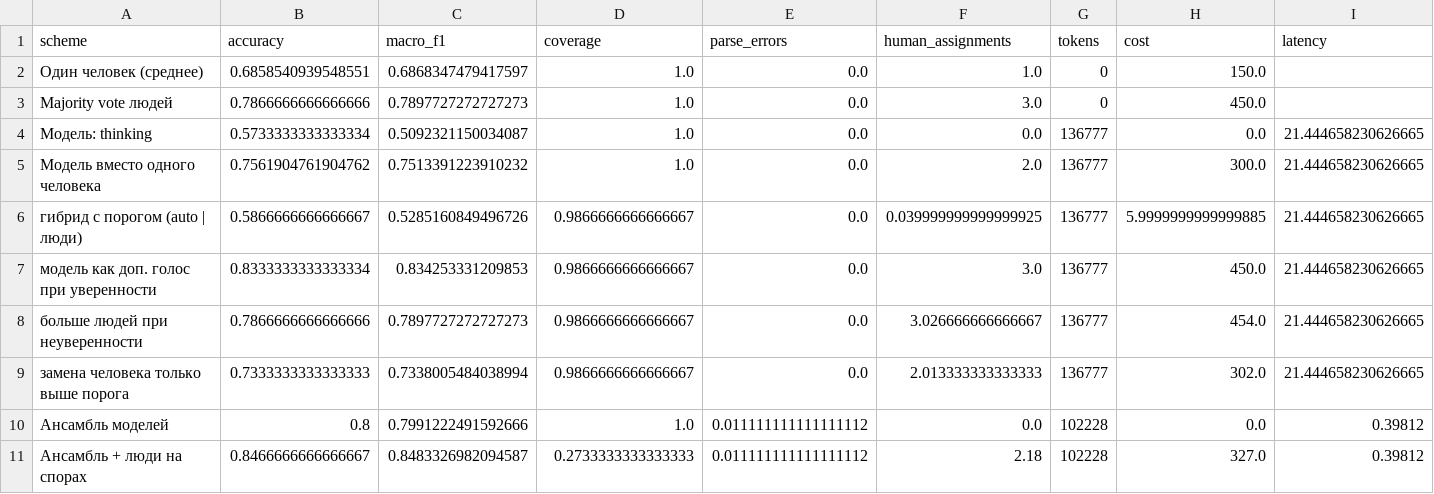
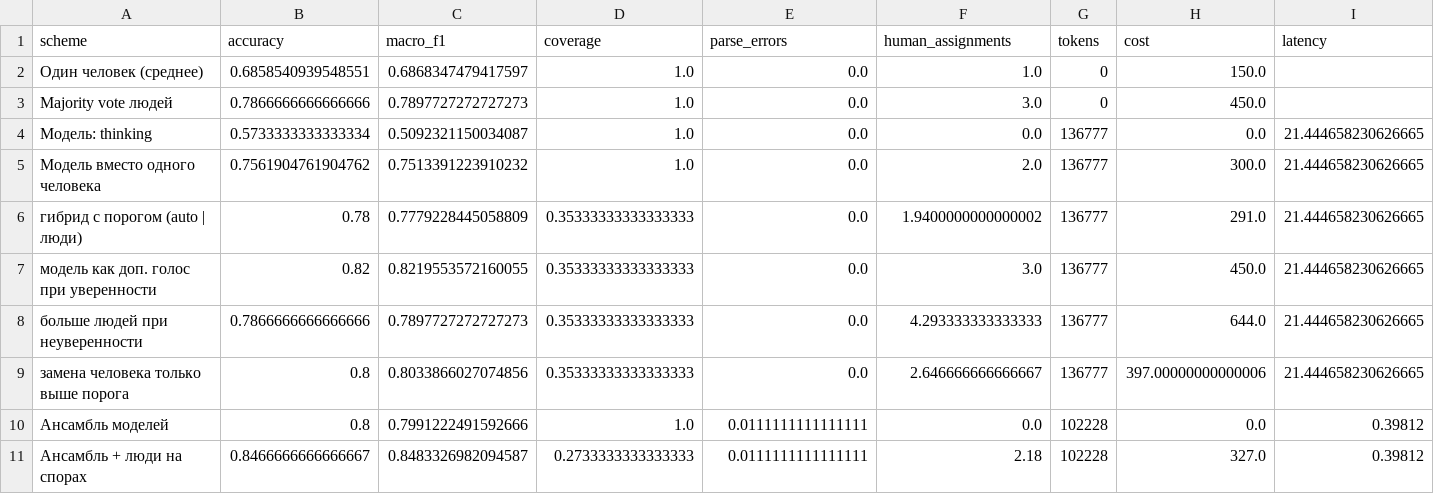
Before and after one commit to MilordEv/seminar4-model-as-annotator-data, a CSV file: artifacts/leaderboard.csv, drawn as a sheet; only a part is shown; the diff names each change by its address in the sheet, - before the commit and + after, or states it on an @@ line.

```diff
--- a/artifacts/leaderboard.csv
+++ b/artifacts/leaderboard.csv
-B6 (accuracy): 0.5866666666666667
+B6 (accuracy): 0.78
-C6 (macro_f1): 0.5285160849496726
+C6 (macro_f1): 0.7779228445058809
-D6:D9 (coverage): 0.9866666666666667
+D6:D9 (coverage): 0.35333333333333333
-F6 (human_assignments): 0.039999999999999925
+F6 (human_assignments): 1.9400000000000002
-H6 (cost): 5.9999999999999885
+H6 (cost): 291.0
-B7 (accuracy): 0.8333333333333334
+B7 (accuracy): 0.82
-C7 (macro_f1): 0.834253331209853
+C7 (macro_f1): 0.8219553572160055
-F8 (human_assignments): 3.026666666666667
+F8 (human_assignments): 4.293333333333333
-H8 (cost): 454.0
+H8 (cost): 644.0
-B9 (accuracy): 0.7333333333333333
+B9 (accuracy): 0.8
-C9 (macro_f1): 0.7338005484038994
+C9 (macro_f1): 0.8033866027074856
-F9 (human_assignments): 2.013333333333333
+F9 (human_assignments): 2.646666666666667
-H9 (cost): 302.0
+H9 (cost): 397.00000000000006
-E10:E11 (parse_errors): 0.011111111111111112
+E10:E11 (parse_errors): 0.0111111111111111
```
Also changed, not shown: 8 other files.
